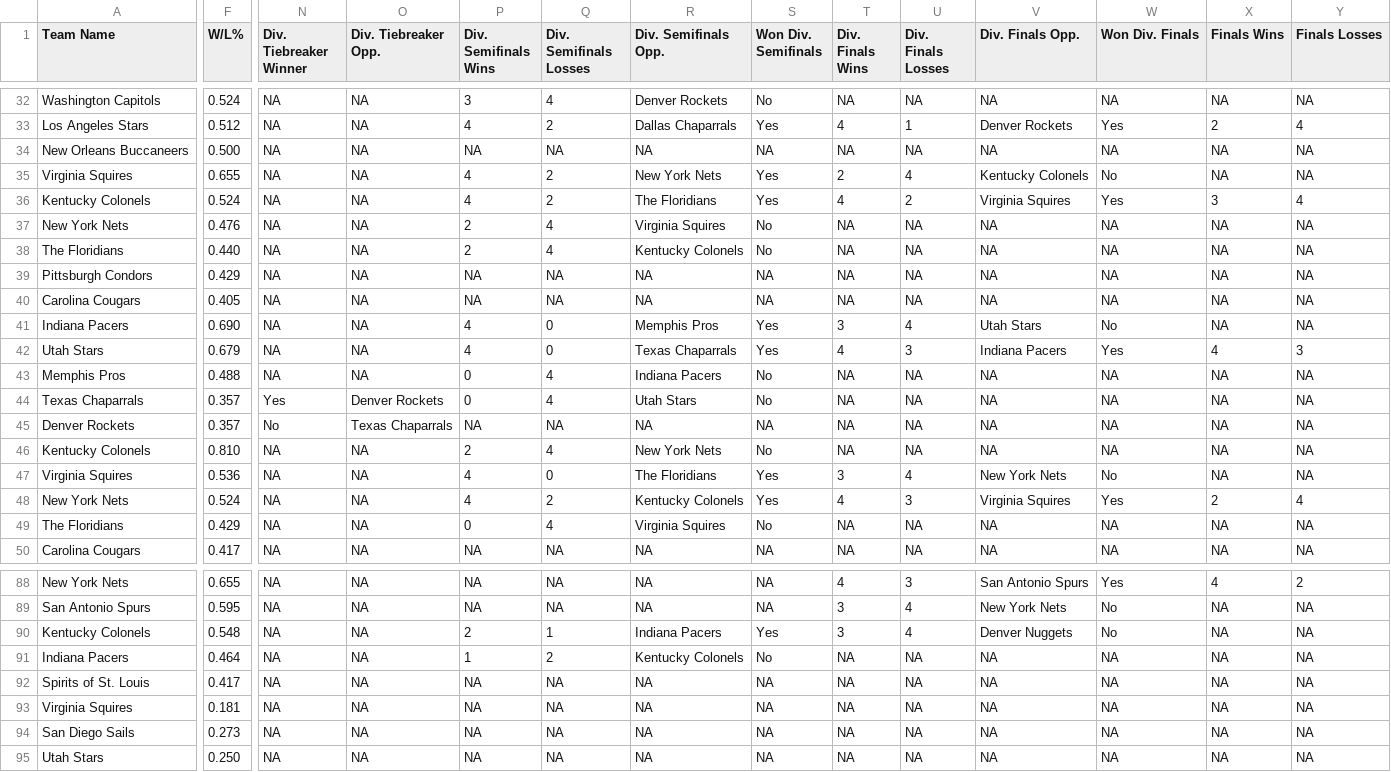
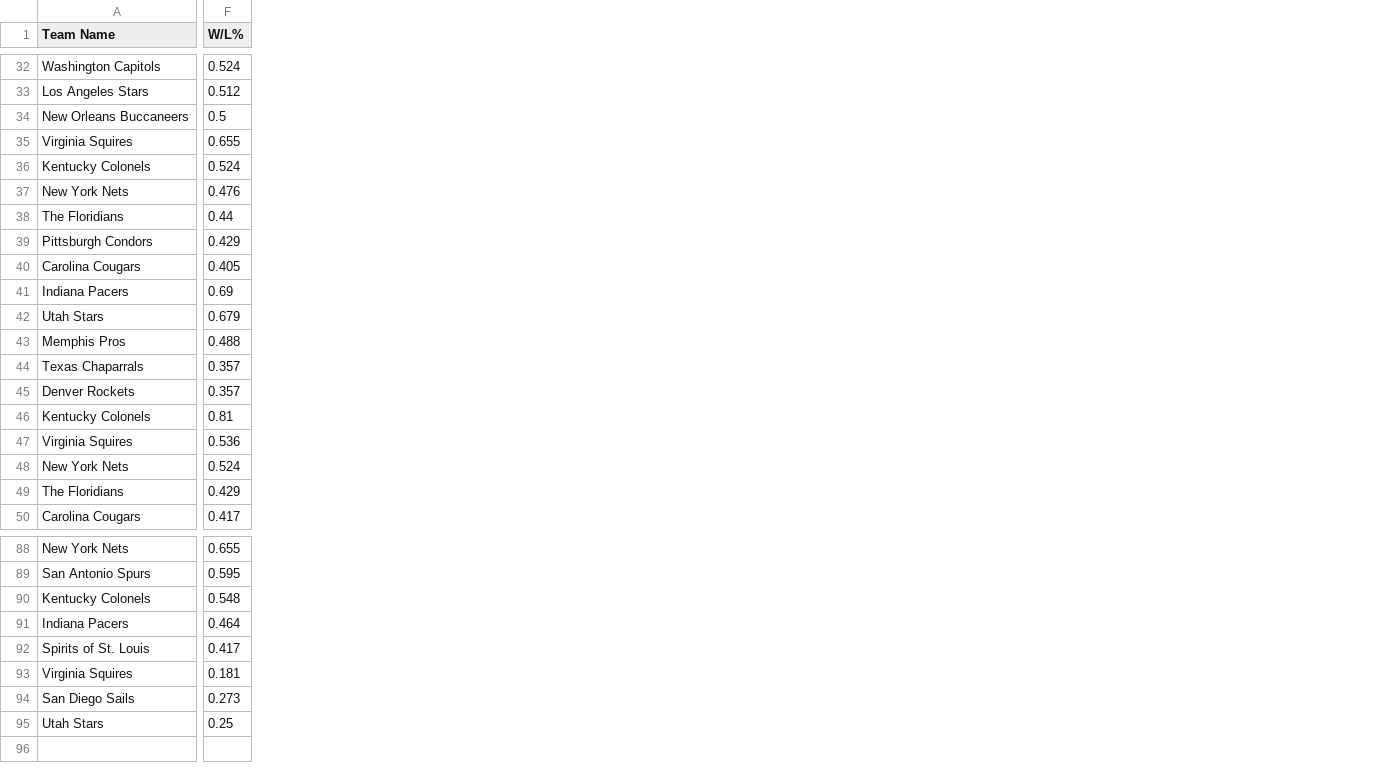
Before and after one commit to djvn2002/Basketball_Database, a CSV file: ABA/LEAGUE/ABA_STANDINGS.csv, drawn as a sheet; only a part is shown, gaps mark what is left out; the diff covers the shown part only; the diff names each change by its address in the sheet, - before the commit and + after, or states it on an @@ line.

```diff
--- a/ABA/LEAGUE/ABA_STANDINGS.csv
+++ b/ABA/LEAGUE/ABA_STANDINGS.csv
-column N (Div. Tiebreaker Winner), rows 32-50: NA | NA | NA | NA | NA | NA | NA | NA | NA | NA | NA | NA | Yes | No | NA | NA | NA | NA | NA; rows 88-95: all NA
-column O (Div. Tiebreaker Opp.), rows 32-50: NA | NA | NA | NA | NA | NA | NA | NA | NA | NA | NA | NA | Denver Rockets | Texas Chaparrals | NA | NA | NA | NA | NA; rows 88-95: all NA
-column P (Div. Semifinals Wins), rows 32-50: 3 | 4 | NA | 4 | 4 | 2 | 2 | NA | NA | 4 | 4 | 0 | 0 | NA | 2 | 4 | 4 | 0 | NA; rows 88-95: NA | NA | 2 | 1 | NA | NA | NA | NA
-column Q (Div. Semifinals Losses), rows 32-50: 4 | 2 | NA | 2 | 2 | 4 | 4 | NA | NA | 0 | 0 | 4 | 4 | NA | 4 | 0 | 2 | 4 | NA; rows 88-95: NA | NA | 1 | 2 | NA | NA | NA | NA
-column R (Div. Semifinals Opp.), rows 32-50: Denver Rockets | Dallas Chaparrals | NA | New York Nets | The Floridians | Virginia Squires | Kentucky Colonels | NA | NA | Memphis Pros | Texas Chaparrals | Indiana Pacers | Utah Stars | NA | New York Nets | The Floridians | Kentucky Colonels | Virginia Squires | NA; rows 88-95: NA | NA | Indiana Pacers | Kentucky Colonels | NA | NA | NA | NA
-column S (Won Div. Semifinals), rows 32-50: No | Yes | NA | Yes | Yes | No | No | NA | NA | Yes | Yes | No | No | NA | No | Yes | Yes | No | NA; rows 88-95: NA | NA | Yes | No | NA | NA | NA | NA
-column T (Div. Finals Wins), rows 32-50: NA | 4 | NA | 2 | 4 | NA | NA | NA | NA | 3 | 4 | NA | NA | NA | NA | 3 | 4 | NA | NA; rows 88-95: 4 | 3 | 3 | NA | NA | NA | NA | NA
-column U (Div. Finals Losses), rows 32-50: NA | 1 | NA | 4 | 2 | NA | NA | NA | NA | 4 | 3 | NA | NA | NA | NA | 4 | 3 | NA | NA; rows 88-95: 3 | 4 | 4 | NA | NA | NA | NA | NA
-column V (Div. Finals Opp.), rows 32-50: NA | Denver Rockets | NA | Kentucky Colonels | Virginia Squires | NA | NA | NA | NA | Utah Stars | Indiana Pacers | NA | NA | NA | NA | New York Nets | Virginia Squires | NA | NA; rows 88-95: San Antonio Spurs | New York Nets | Denver Nuggets | NA | NA | NA | NA | NA
-column W (Won Div. Finals), rows 32-50: NA | Yes | NA | No | Yes | NA | NA | NA | NA | No | Yes | NA | NA | NA | NA | No | Yes | NA | NA; rows 88-95: Yes | No | No | NA | NA | NA | NA | NA
-column X (Finals Wins), rows 32-50: NA | 2 | NA | NA | 3 | NA | NA | NA | NA | NA | 4 | NA | NA | NA | NA | NA | 2 | NA | NA; rows 88-95: 4 | NA | NA | NA | NA | NA | NA | NA
-column Y (Finals Losses), rows 32-50: NA | 4 | NA | NA | 4 | NA | NA | NA | NA | NA | 3 | NA | NA | NA | NA | NA | 4 | NA | NA; rows 88-95: 2 | NA | NA | NA | NA | NA | NA | NA
-F34 (W/L%): 0.500
+F34 (W/L%): 0.5
-F38 (W/L%): 0.440
+F38 (W/L%): 0.44
-F41 (W/L%): 0.690
+F41 (W/L%): 0.69
-F46 (W/L%): 0.810
+F46 (W/L%): 0.81
-F95 (W/L%): 0.250
+F95 (W/L%): 0.25
```
Also changed, not shown: 2 removed columns and 27 edited cells elsewhere in this file, 4 other files.
